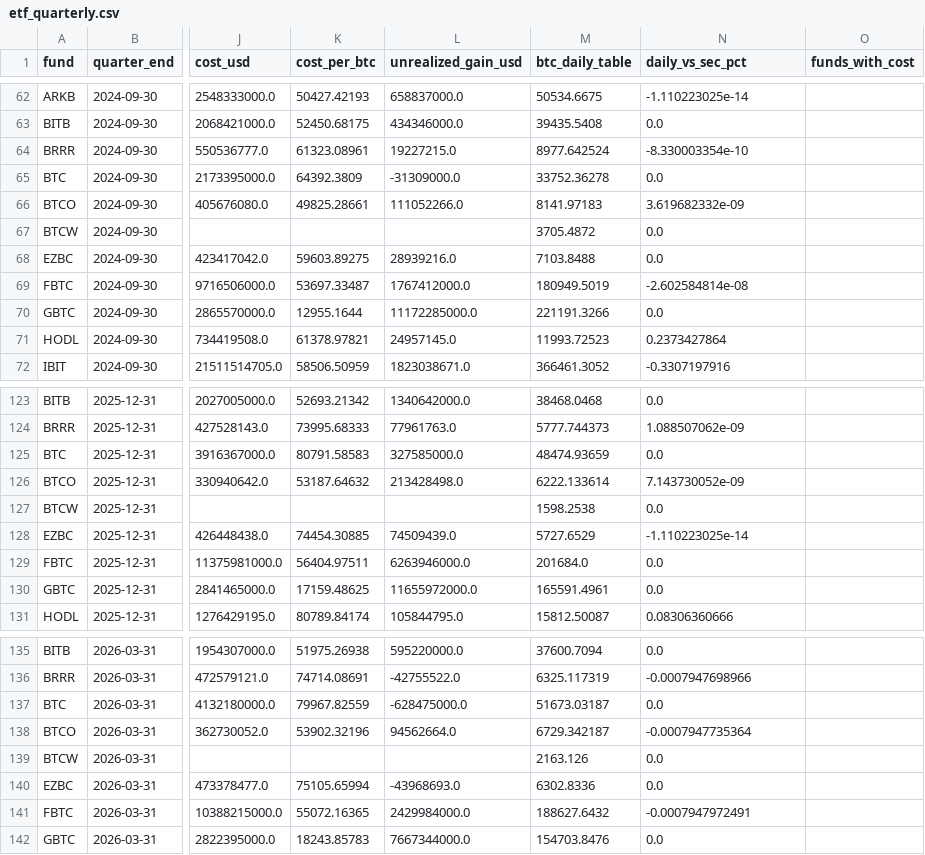
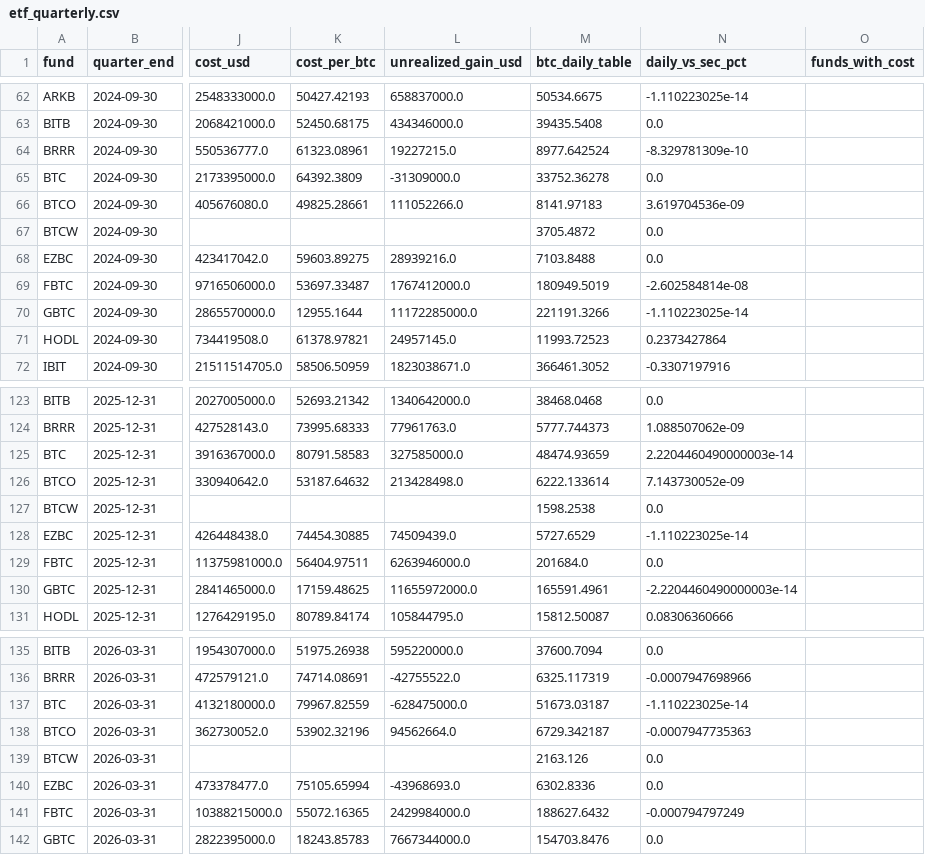
Before and after one commit to SecretSatoshis/Bitcoin-Investment-Strategy, a CSV file: data/research/etf_quarterly.csv, drawn as a sheet; only a part is shown, gaps mark what is left out; the diff covers the shown part only; the diff names each change by its address in the sheet, - before the commit and + after, or states it on an @@ line.

```diff
--- a/data/research/etf_quarterly.csv
+++ b/data/research/etf_quarterly.csv
-N64 (daily_vs_sec_pct): -8.330003354e-10
+N64 (daily_vs_sec_pct): -8.329781309e-10
-N66 (daily_vs_sec_pct): 3.619682332e-09
+N66 (daily_vs_sec_pct): 3.619704536e-09
-N70 (daily_vs_sec_pct): 0.0
+N70 (daily_vs_sec_pct): -1.110223025e-14
-N125 (daily_vs_sec_pct): 0.0
+N125 (daily_vs_sec_pct): 2.2204460490000003e-14
-N130 (daily_vs_sec_pct): 0.0
+N130 (daily_vs_sec_pct): -2.2204460490000003e-14
-N137 (daily_vs_sec_pct): 0.0
+N137 (daily_vs_sec_pct): -1.110223025e-14
-N138 (daily_vs_sec_pct): -0.0007947735364
+N138 (daily_vs_sec_pct): -0.0007947735363
-N141 (daily_vs_sec_pct): -0.0007947972491
+N141 (daily_vs_sec_pct): -0.000794797249
```
Also changed, not shown: 5 edited cells elsewhere in this file, data/processed/bitcoin_daily.csv, data/research/etf_totals_daily.csv, 14 other files.
